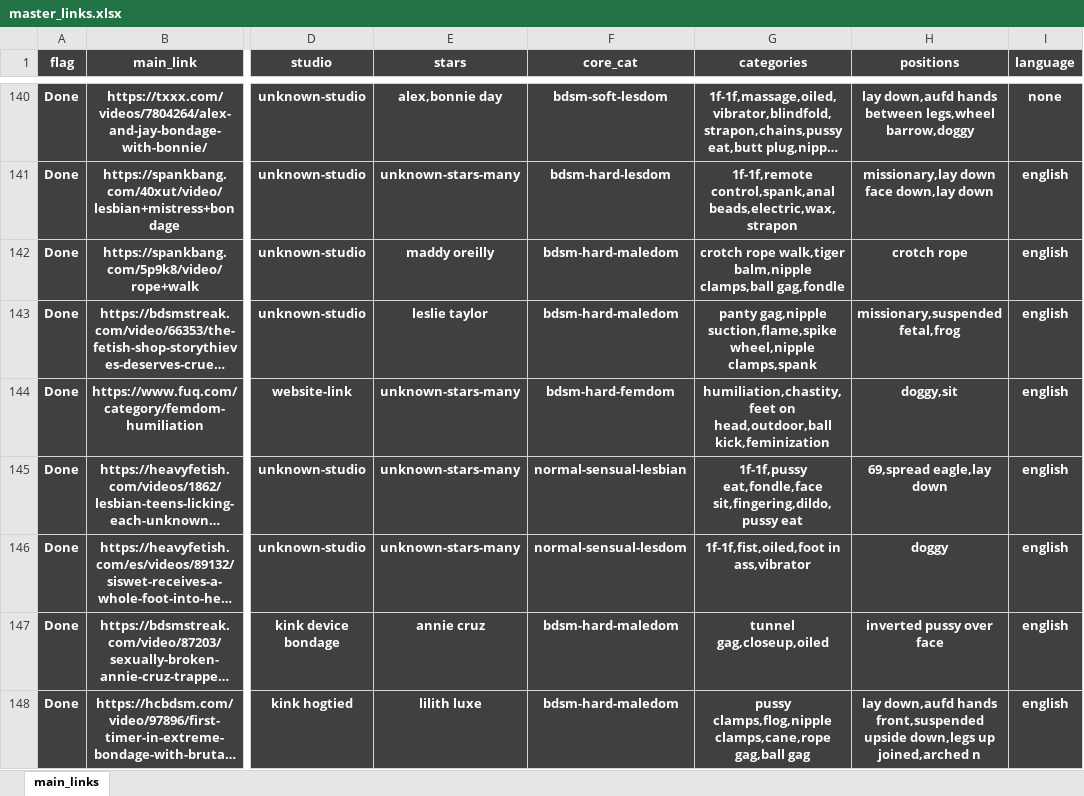
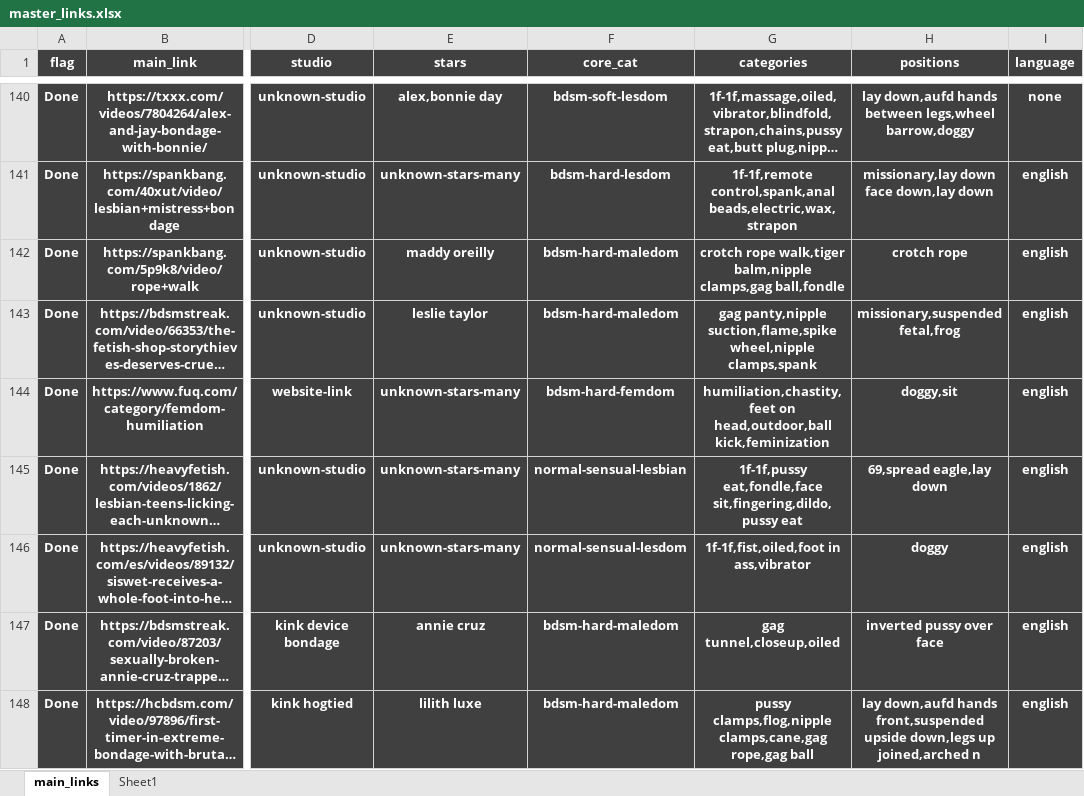
Before and after one commit to winnercoco/linkboardv2, an Excel workbook: data/master_links.xlsx, sheet main_links, drawn as a sheet; only a part is shown, gaps mark what is left out; long unchanged cells end in …; values as stored, in another font and other column widths than the file's, no borders; conditional formats not drawn; the diff covers the shown part only; the diff names each change by its address in the sheet, - before the commit and + after, or states it on an @@ line.

```diff
--- a/data/master_links.xlsx (sheet main_links)
+++ b/data/master_links.xlsx (sheet main_links)
+sheet tab: Sheet1
-G142 (categories): …walk,tiger balm,nipple clamps,ball gag,fondle
+G142 (categories): …walk,tiger balm,nipple clamps,gag ball,fondle
-G143 (categories): panty gag,nipple suction,flame,spike wheel,nipple…
+G143 (categories): gag panty,nipple suction,flame,spike wheel,nipple…
-G147 (categories): tunnel gag,closeup,oiled
+G147 (categories): gag tunnel,closeup,oiled
-G148 (categories): pussy clamps,flog,nipple clamps,cane,rope gag,ball gag
+G148 (categories): pussy clamps,flog,nipple clamps,cane,gag rope,gag ball
```
Also changed, not shown: 104 edited cells elsewhere in this sheet.
